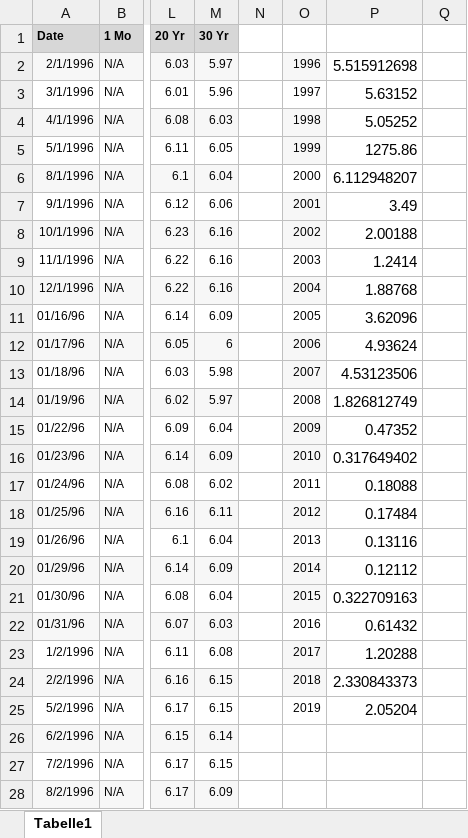
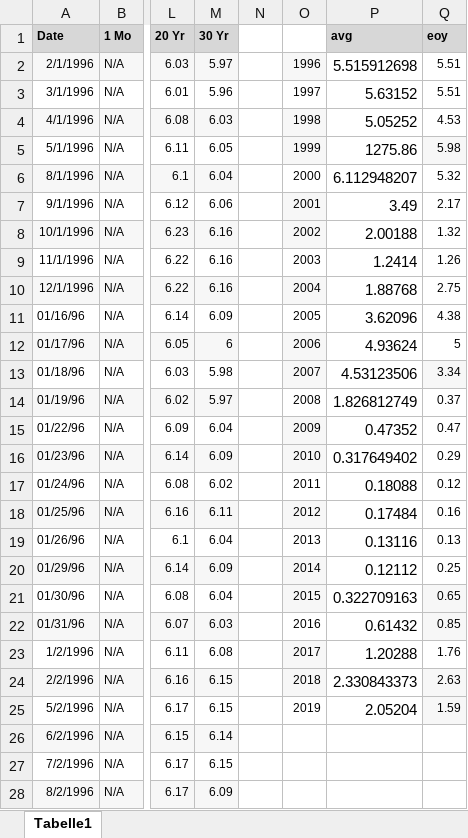
Before and after one commit to bmueller2501/macroX_sovereign-yield-spreads, an Excel workbook: input/us_yield_curve.xlsx, sheet Tabelle1, drawn as a sheet; only a part is shown, gaps mark what is left out; values as stored, in another font and other column widths than the file's, no borders; the diff names each change by its address in the sheet, - before the commit and + after, or states it on an @@ line.

```diff
--- a/input/us_yield_curve.xlsx (sheet Tabelle1)
+++ b/input/us_yield_curve.xlsx (sheet Tabelle1)
-P1: (empty)
+P1: avg
-P1:Q1 fill: none
+P1:Q1 fill: #D7D7D7
-Q1: (empty)
+Q1: eoy
-Q2:Q3 (eoy): (empty)
+Q2:Q3 (eoy): 5.51
-Q4 (eoy): (empty)
+Q4 (eoy): 4.53
-Q5 (eoy): (empty)
+Q5 (eoy): 5.98
-Q5 fill: none
+Q5 fill: #F7F7F7
-Q6 (eoy): (empty)
+Q6 (eoy): 5.32
-Q7 (eoy): (empty)
+Q7 (eoy): 2.17
-Q8 (eoy): (empty)
+Q8 (eoy): 1.32
-Q9 (eoy): (empty)
+Q9 (eoy): 1.26
-Q10 (eoy): (empty)
+Q10 (eoy): 2.75
-Q11 (eoy): (empty)
+Q11 (eoy): 4.38
-Q12 (eoy): (empty)
+Q12 (eoy): 5
-Q13 (eoy): (empty)
+Q13 (eoy): 3.34
-Q13 fill: none
+Q13 fill: #F7F7F7
-Q14 (eoy): (empty)
+Q14 (eoy): 0.37
-Q15 (eoy): (empty)
+Q15 (eoy): 0.47
-Q16 (eoy): (empty)
+Q16 (eoy): 0.29
-Q17 (eoy): (empty)
+Q17 (eoy): 0.12
-Q18 (eoy): (empty)
+Q18 (eoy): 0.16
-Q19 (eoy): (empty)
+Q19 (eoy): 0.13
-Q20 (eoy): (empty)
+Q20 (eoy): 0.25
-Q21 (eoy): (empty)
+Q21 (eoy): 0.65
-Q21:Q22 fill: none
+Q21:Q22 fill: #F7F7F7
-Q22 (eoy): (empty)
+Q22 (eoy): 0.85
-Q23 (eoy): (empty)
+Q23 (eoy): 1.76
-Q24 (eoy): (empty)
+Q24 (eoy): 2.63
-Q24:Q25 fill: none
+Q24:Q25 fill: #F7F7F7
-Q25 (eoy): (empty)
+Q25 (eoy): 1.59
```
Also changed, not shown: input/full_data.xlsx, 2 other files.
